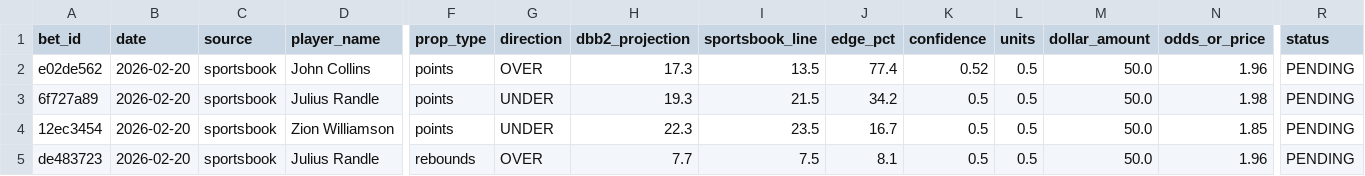
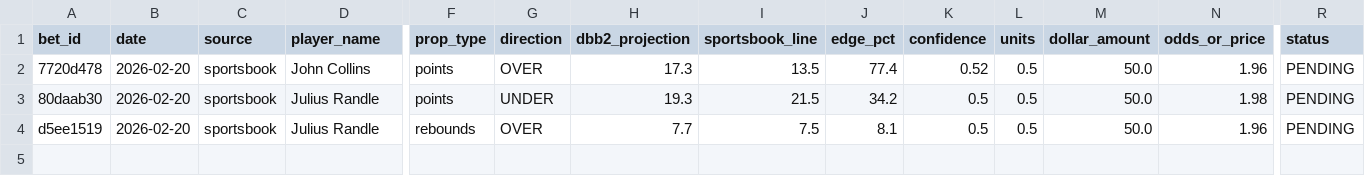
Before and after one commit to teebuphilip/courtdominion, a CSV file: betting-engine/data/bets/master_bets.csv, drawn as a sheet; only a part is shown, gaps mark what is left out; removed rows and columns are numbered as before the commit, all else as after; rows hold the shown columns only; the diff names each change by its address in the sheet, - before the commit and + after, or states it on an @@ line.

```diff
--- a/betting-engine/data/bets/master_bets.csv
+++ b/betting-engine/data/bets/master_bets.csv
-A2 (bet_id): e02de562
+A2 (bet_id): 7720d478
-A3 (bet_id): 6f727a89
+A3 (bet_id): 80daab30
-row 4: 12ec3454 | 2026-02-20 | sportsbook | Zion Williamson | points | UNDER | 22.3 | 23.5 | 16.7 | 0.5 | 0.5 | 50.0 | 1.85 | PENDING
-A4 (bet_id): de483723
+A4 (bet_id): d5ee1519
```
Also changed, not shown: 7 other files.
